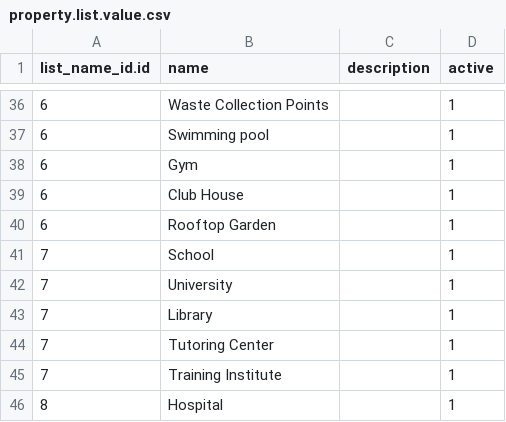
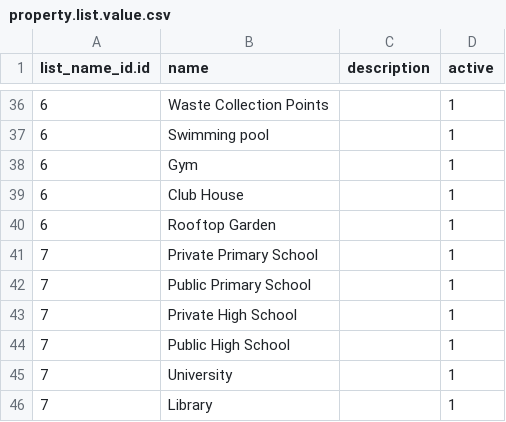
Before and after one commit to gideonkosgei/odoo-property-rentals, a CSV file: data/property.list.value.csv, drawn as a sheet; only a part is shown, gaps mark what is left out; the shorter side is filled out with more unchanged rows.

```diff
--- a/data/property.list.value.csv
+++ b/data/property.list.value.csv
@@ -40,3 +40,6 @@ list_name_id.id,name,description,active
 6,Rooftop Garden,,1
-7,School,,1
+7,Private Primary School,,1
+7,Public Primary School,,1
+7,Private High School,,1
+7,Public High School,,1
 7,University,,1
```
Also changed, not shown: security/ir.model.access.csv, 13 other files.
